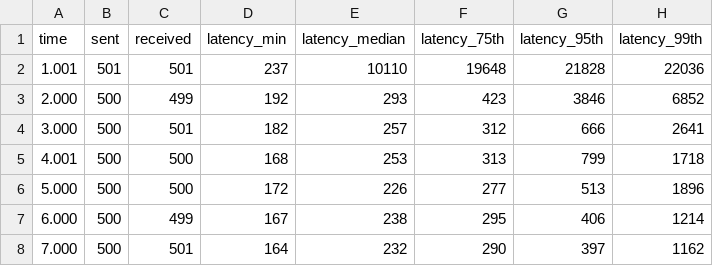
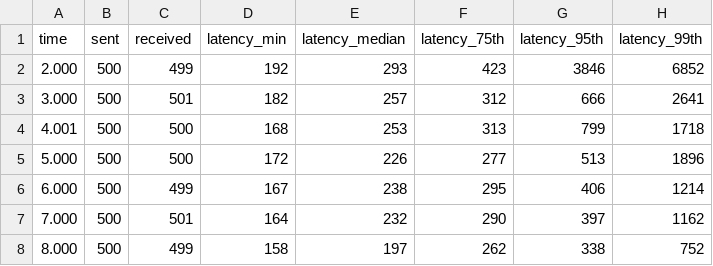
Before and after one commit to pserpaschiavo/svc-degradation-detection, a CSV file: python/datasets/unloaded-res.csv, drawn as a sheet; only a part is shown; the shorter side is filled out with more unchanged rows.

```diff
--- a/python/datasets/unloaded-res.csv
+++ b/python/datasets/unloaded-res.csv
@@ -1,3 +1,2 @@
 time,sent,received,latency_min,latency_median,latency_75th,latency_95th,latency_99th
-1.001,501,501,237,10110,19648,21828,22036
 2.000,500,499,192,293,423,3846,6852
```
Also changed, not shown: 2 other files.
